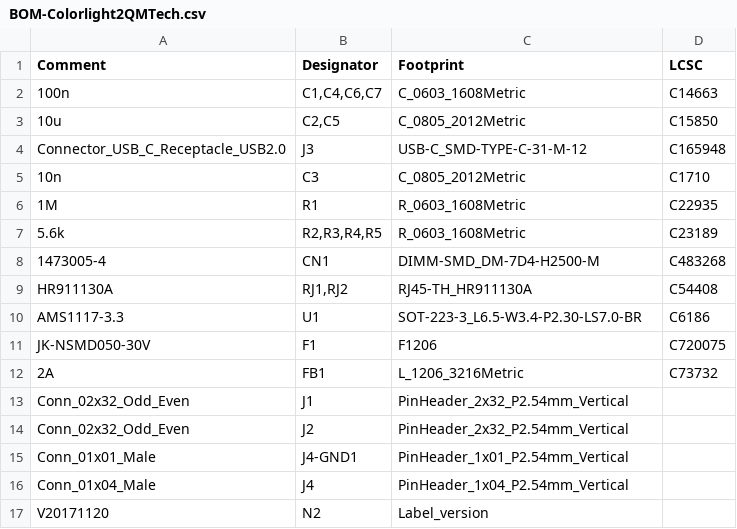
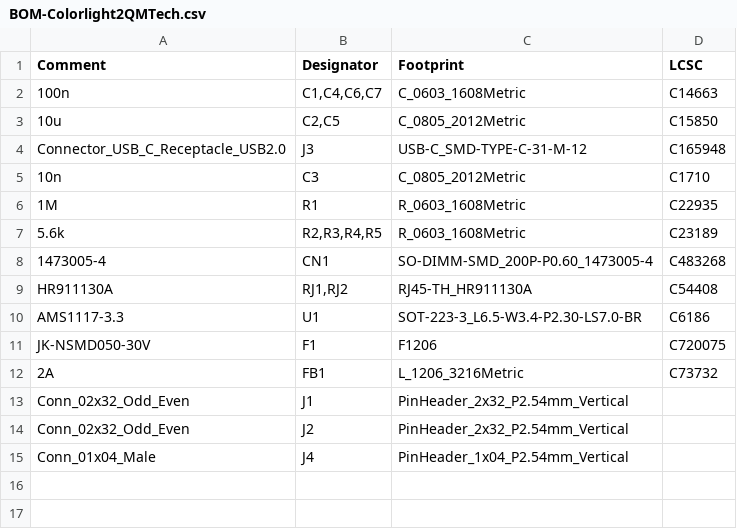
Before and after one commit to hansfbaier/colorlight-qmtech-adapter, a CSV file: jlcpcb/assembly/BOM-Colorlight2QMTech.csv, drawn as a sheet.

```diff
--- a/jlcpcb/assembly/BOM-Colorlight2QMTech.csv
+++ b/jlcpcb/assembly/BOM-Colorlight2QMTech.csv
@@ -7,3 +7,3 @@ Connector_USB_C_Receptacle_USB2.0,J3,USB-C_SMD-TYPE-C-31-M-12,C165948
 5.6k,"R2,R3,R4,R5",R_0603_1608Metric,C23189
-1473005-4,CN1,DIMM-SMD_DM-7D4-H2500-M,C483268
+1473005-4,CN1,SO-DIMM-SMD_200P-P0.60_1473005-4,C483268
 HR911130A,"RJ1,RJ2",RJ45-TH_HR911130A,C54408
@@ -14,4 +14,2 @@ Conn_02x32_Odd_Even,J1,PinHeader_2x32_P2.54mm_Vertical,
 Conn_02x32_Odd_Even,J2,PinHeader_2x32_P2.54mm_Vertical,
-Conn_01x01_Male,J4-GND1,PinHeader_1x01_P2.54mm_Vertical,
 Conn_01x04_Male,J4,PinHeader_1x04_P2.54mm_Vertical,
-V20171120,N2,Label_version,
```
Also changed, not shown: jlcpcb/assembly/POS-Colorlight2QMTech.csv, 18 other files.
